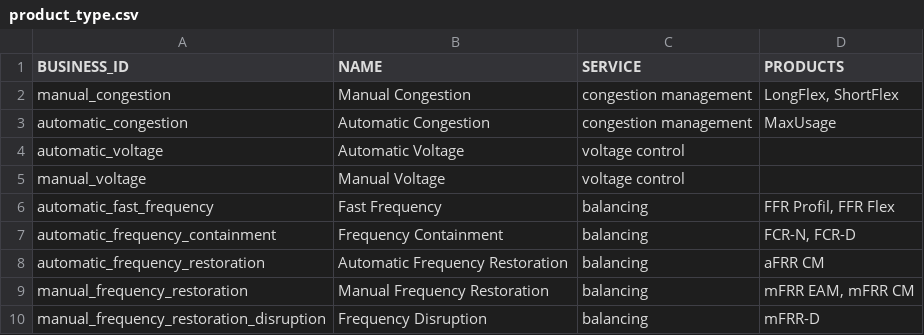
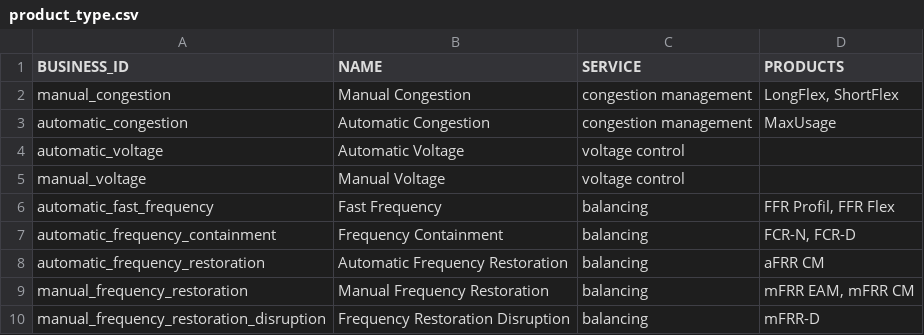
Before and after one commit to elhub/flex-information-system, a CSV file: db/flex/reference_data/product_type.csv, drawn as a sheet.

Commit message:
feat(db): rename last product type (FLEX-537)

```diff
--- a/db/flex/reference_data/product_type.csv
+++ b/db/flex/reference_data/product_type.csv
@@ -9,2 +9,2 @@ automatic_frequency_restoration,Automatic Frequency Restoration,balancing,aFRR C
 manual_frequency_restoration,Manual Frequency Restoration,"balancing","mFRR EAM, mFRR CM"
-manual_frequency_restoration_disruption,Frequency Disruption,"balancing","mFRR-D"
+manual_frequency_restoration_disruption,Frequency Restoration Disruption,"balancing","mFRR-D"
```
Also changed, not shown: 1 other file.
